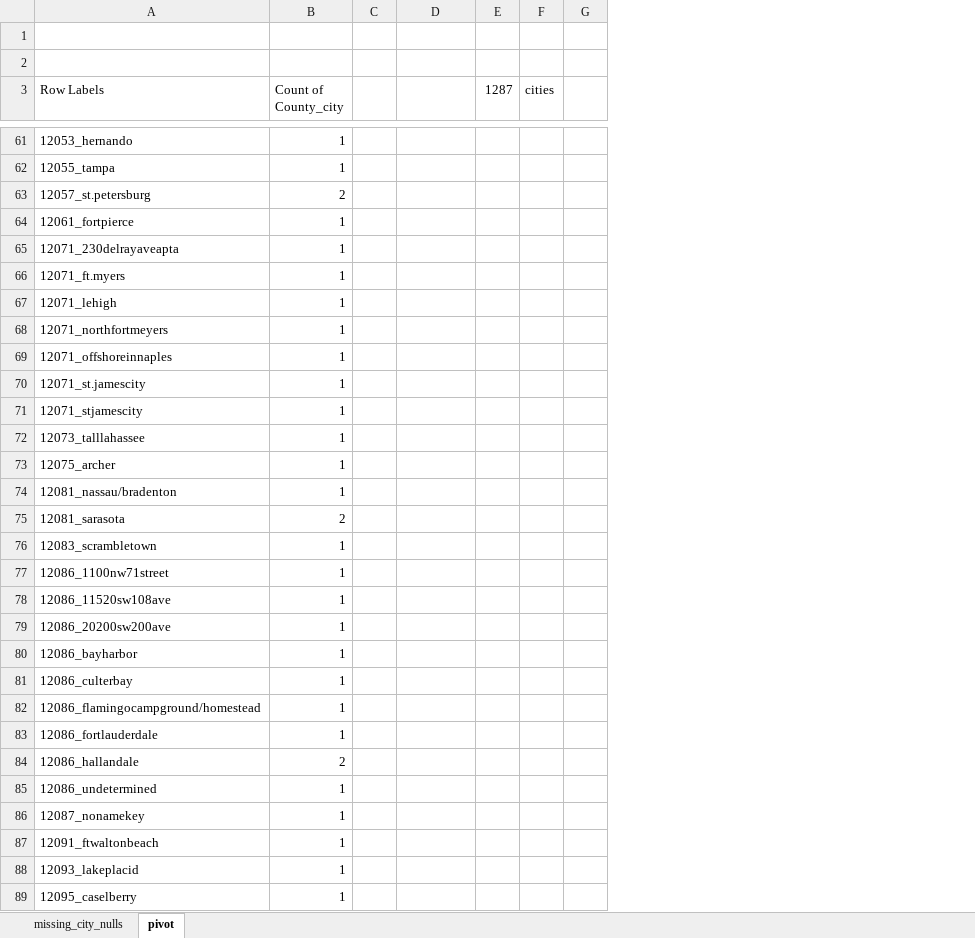
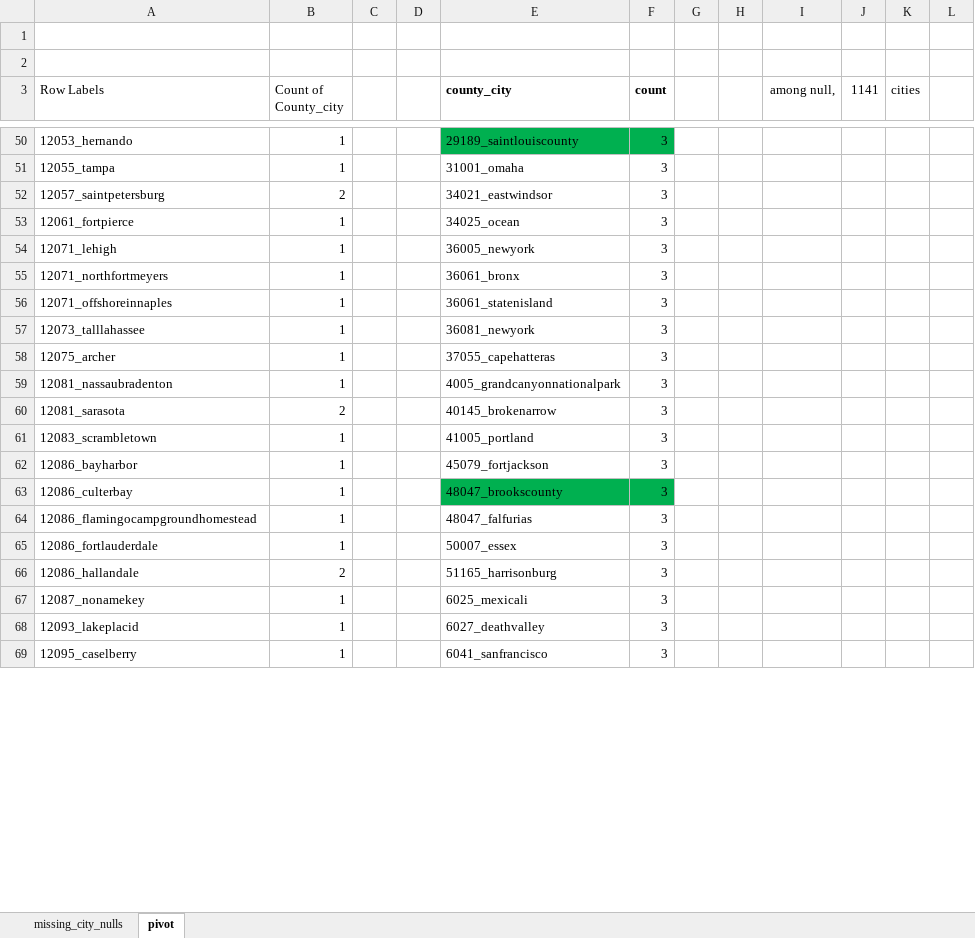
Before and after one commit to Christopher-Pierson/The-Lost-People, an Excel workbook: data/missing_city_nulls.xlsx, sheet pivot, drawn as a sheet; only a part is shown, gaps mark what is left out; values as stored, in another font and other column widths than the file's, no borders; removed rows and columns are numbered as before the commit, all else as after; the diff covers the shown part only; the diff names each change by its address in the sheet, - before the commit and + after, or states it on an @@ line.

```diff
--- a/data/missing_city_nulls.xlsx (sheet pivot)
+++ b/data/missing_city_nulls.xlsx (sheet pivot)
+column D, empty
+column E (county_city), rows 50-69: 29189_saintlouiscounty | 31001_omaha | 34021_eastwindsor | 34025_ocean | 36005_newyork | 36061_bronx | 36061_statenisland | 36081_newyork | 37055_capehatteras | 4005_grandcanyonnationalpark | 40145_brokenarrow | 41005_portland | 45079_fortjackson | 48047_brookscounty | 48047_falfurias | 50007_essex | 51165_harrisonburg | 6025_mexicali | 6027_deathvalley | 6041_sanfrancisco
+column F (count), rows 50-69: all 3
+column G, empty
+column H, empty
-column E (1287), empty
+column J (1141), empty
-I3: (empty)
+I3: among null,
-A52 (Row Labels): 12057_st.petersburg
+A52 (Row Labels): 12057_saintpetersburg
-row 65: 12071_230delrayaveapta | 1
-row 66: 12071_ft.myers | 1
-row 70: 12071_st.jamescity | 1
-row 71: 12071_stjamescity | 1
-A59 (Row Labels): 12081_nassau/bradenton
+A59 (Row Labels): 12081_nassaubradenton
-row 77: 12086_1100nw71street | 1
-row 78: 12086_11520sw108ave | 1
-row 79: 12086_20200sw200ave | 1
-A64 (Row Labels): 12086_flamingocampground/homestead
+A64 (Row Labels): 12086_flamingocampgroundhomestead
-row 85: 12086_undetermined | 1
-row 87: 12091_ftwaltonbeach | 1
```
Also changed, not shown: 29 added rows, 163 removed rows and 178 edited cells elsewhere in this sheet, sheet missing_city_nulls, data/unclaimed_city_nulls.xlsx, data/unidentified_city_nulls.xlsx, 16 other files.
